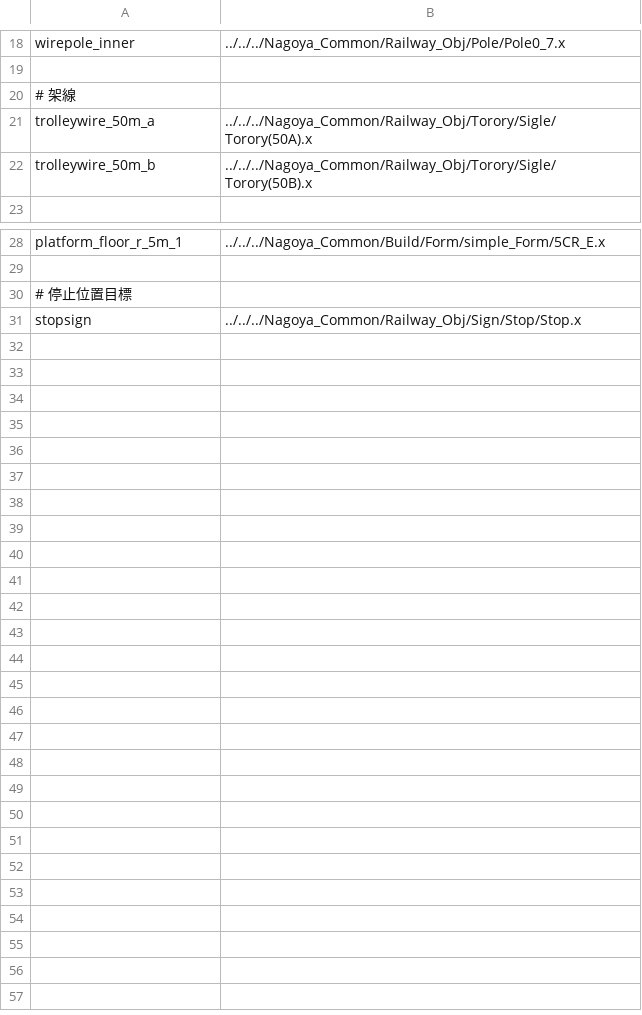
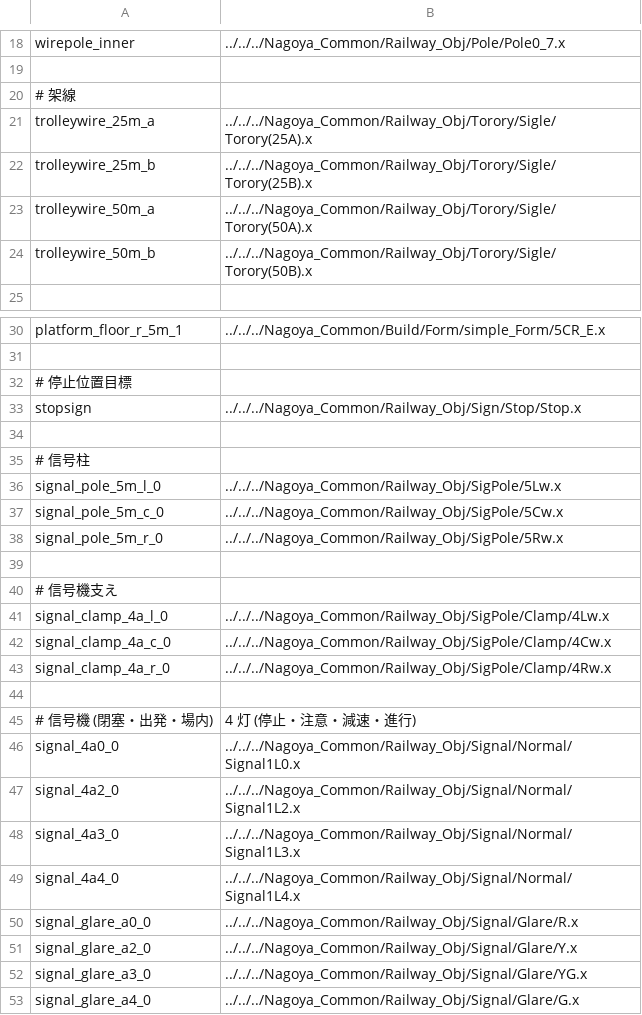
Before and after one commit to magicant/bve-random-map, a CSV file: Scenarios/magicant/randommap/structures/structures_0.csv, drawn as a sheet; only a part is shown, gaps mark what is left out; the diff names each change by its address in the sheet, - before the commit and + after, or states it on an @@ line.

```diff
--- a/Scenarios/magicant/randommap/structures/structures_0.csv
+++ b/Scenarios/magicant/randommap/structures/structures_0.csv
+row 21: trolleywire_25m_a | ../../../Nagoya_Common/Railway_Obj/Torory/Sigle/Torory(25A).x
+row 22: trolleywire_25m_b | ../../../Nagoya_Common/Railway_Obj/Torory/Sigle/Torory(25B).x
+row 34: (empty)
+row 35: # 信号柱
+row 36: signal_pole_5m_l_0 | ../../../Nagoya_Common/Railway_Obj/SigPole/5Lw.x
+row 37: signal_pole_5m_c_0 | ../../../Nagoya_Common/Railway_Obj/SigPole/5Cw.x
+row 38: signal_pole_5m_r_0 | ../../../Nagoya_Common/Railway_Obj/SigPole/5Rw.x
+row 39: (empty)
+row 40: # 信号機支え
+row 41: signal_clamp_4a_l_0 | ../../../Nagoya_Common/Railway_Obj/SigPole/Clamp/4Lw.x
+row 42: signal_clamp_4a_c_0 | ../../../Nagoya_Common/Railway_Obj/SigPole/Clamp/4Cw.x
+row 43: signal_clamp_4a_r_0 | ../../../Nagoya_Common/Railway_Obj/SigPole/Clamp/4Rw.x
+row 44: (empty)
+row 45: # 信号機 (閉塞・出発・場内) | 4 灯 (停止・注意・減速・進行)
+row 46: signal_4a0_0 | ../../../Nagoya_Common/Railway_Obj/Signal/Normal/Signal1L0.x
+row 47: signal_4a2_0 | ../../../Nagoya_Common/Railway_Obj/Signal/Normal/Signal1L2.x
+row 48: signal_4a3_0 | ../../../Nagoya_Common/Railway_Obj/Signal/Normal/Signal1L3.x
+row 49: signal_4a4_0 | ../../../Nagoya_Common/Railway_Obj/Signal/Normal/Signal1L4.x
+row 50: signal_glare_a0_0 | ../../../Nagoya_Common/Railway_Obj/Signal/Glare/R.x
+row 51: signal_glare_a2_0 | ../../../Nagoya_Common/Railway_Obj/Signal/Glare/Y.x
+row 52: signal_glare_a3_0 | ../../../Nagoya_Common/Railway_Obj/Signal/Glare/YG.x
+row 53: signal_glare_a4_0 | ../../../Nagoya_Common/Railway_Obj/Signal/Glare/G.x
```
Also changed, not shown: 4 other files.
